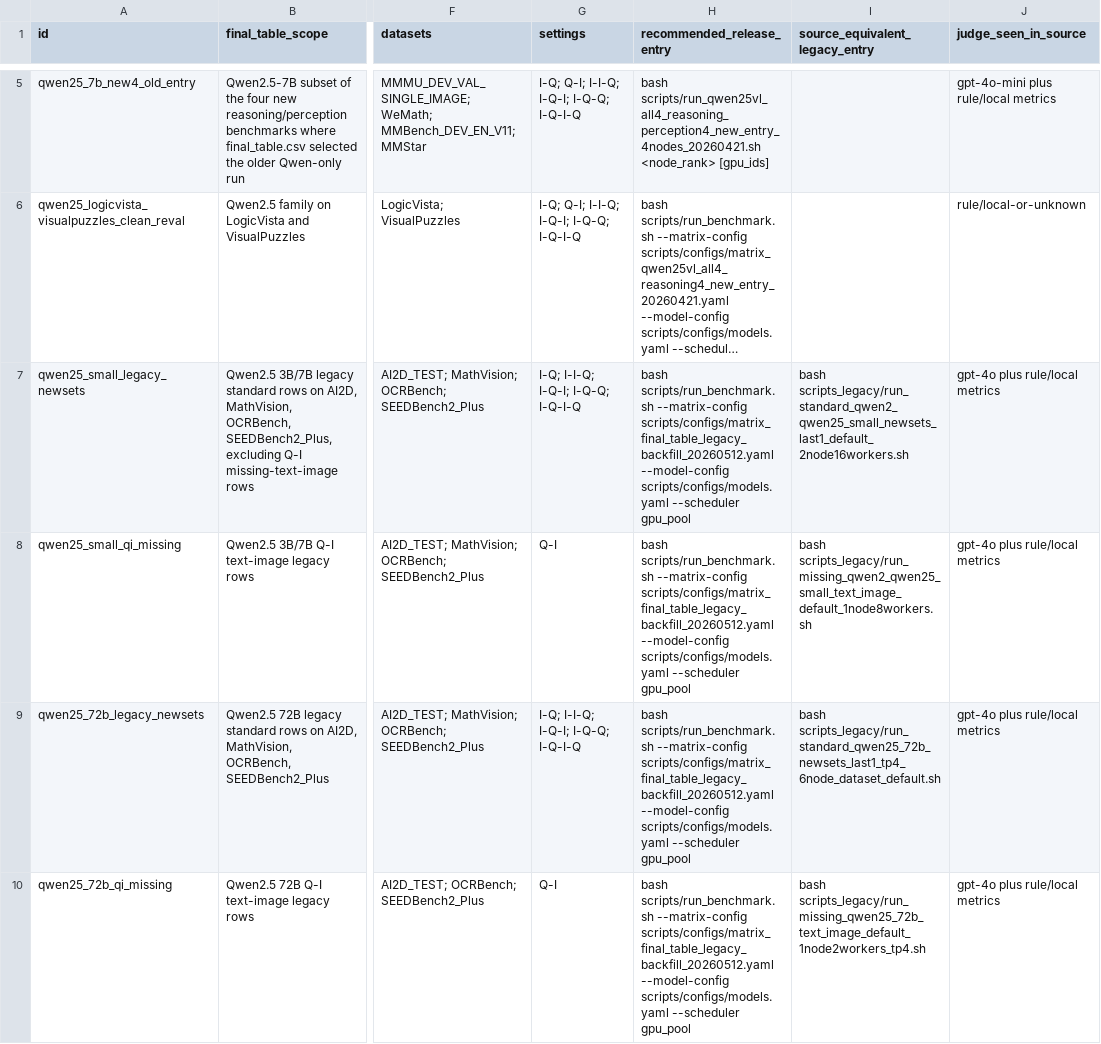
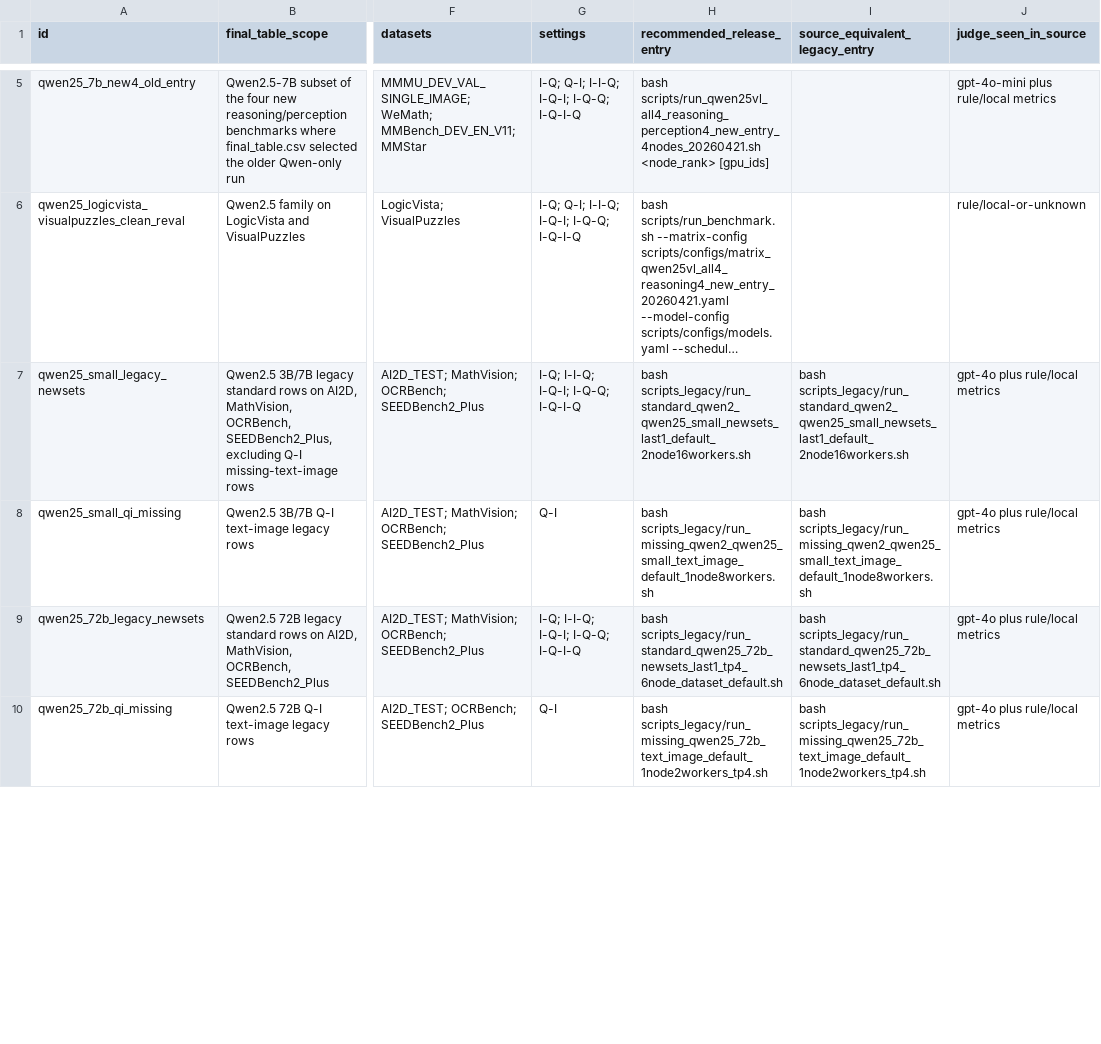
Before and after one commit to zycccishere/VLMEvalKit, a CSV file: docs/final_table_reproduction_entries.csv, drawn as a sheet; only a part is shown, gaps mark what is left out; long unchanged cells end in …; the diff covers the shown part only; the diff names each change by its address in the sheet, - before the commit and + after, or states it on an @@ line.

Commit message:
Clarify final table reproduction entrypoints

```diff
--- a/docs/final_table_reproduction_entries.csv
+++ b/docs/final_table_reproduction_entries.csv
-H7 (recommended_release_entry): bash scripts/run_benchmark.sh --matrix-config scripts/configs/matrix_final_table_legacy_backfill_20260512.yaml --model-config scripts/configs/models.yaml --scheduler gpu_pool
+H7 (recommended_release_entry): bash scripts_legacy/run_standard_qwen2_qwen25_small_newsets_last1_default_2node16workers.sh
-H8 (recommended_release_entry): bash scripts/run_benchmark.sh --matrix-config scripts/configs/matrix_final_table_legacy_backfill_20260512.yaml --model-config scripts/configs/models.yaml --scheduler gpu_pool
+H8 (recommended_release_entry): bash scripts_legacy/run_missing_qwen2_qwen25_small_text_image_default_1node8workers.sh
-H9 (recommended_release_entry): bash scripts/run_benchmark.sh --matrix-config scripts/configs/matrix_final_table_legacy_backfill_20260512.yaml --model-config scripts/configs/models.yaml --scheduler gpu_pool
+H9 (recommended_release_entry): bash scripts_legacy/run_standard_qwen25_72b_newsets_last1_tp4_6node_dataset_default.sh
-H10 (recommended_release_entry): bash scripts/run_benchmark.sh --matrix-config scripts/configs/matrix_final_table_legacy_backfill_20260512.yaml --model-config scripts/configs/models.yaml --scheduler gpu_pool
+H10 (recommended_release_entry): bash scripts_legacy/run_missing_qwen25_72b_text_image_default_1node2workers_tp4.sh
```
Also changed, not shown: 8 edited cells elsewhere in this file, 3 other files.
